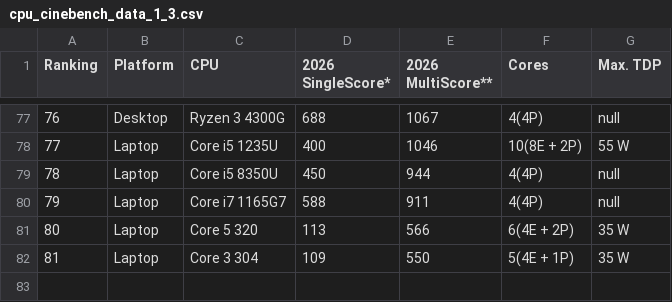
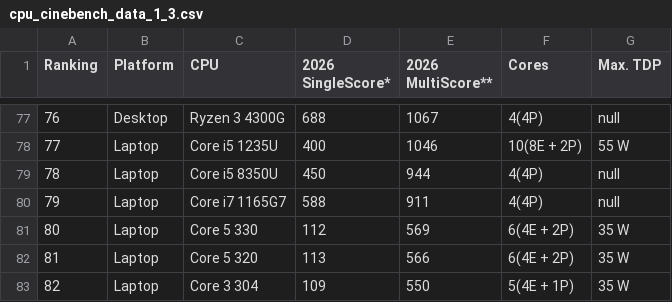
Before and after one commit to tackeyxy/cpu_benchmark_data, a CSV file: cpu_cinebench_data_1_3.csv, drawn as a sheet; only a part is shown, gaps mark what is left out; addresses are those after the commit; the diff names each change by its address in the sheet, - before the commit and + after, or states it on an @@ line.

```diff
--- a/cpu_cinebench_data_1_3.csv
+++ b/cpu_cinebench_data_1_3.csv
+row 81: 80 | Laptop | Core 5 330 | 112 | 569 | 6(4E + 2P) | 35 W
@@ column A (Ranking) renumbered from row 82 down @@
```
Also changed, not shown: 1 other file.
